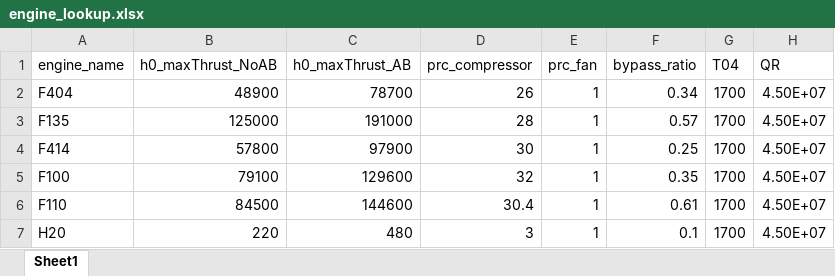
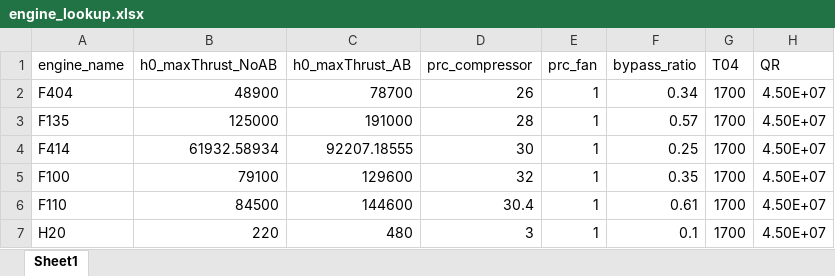
Before and after one commit to jfiler0/team10aiaa, an Excel workbook: Sizing/Lookups/engine_lookup.xlsx, sheet Sheet1, drawn as a sheet; values as stored, in another font and other column widths than the file's, no borders; the diff names each change by its address in the sheet, - before the commit and + after, or states it on an @@ line.

Commit message:
Modified F414 thrust & new F18E file

```diff
--- a/Sizing/Lookups/engine_lookup.xlsx (sheet Sheet1)
+++ b/Sizing/Lookups/engine_lookup.xlsx (sheet Sheet1)
-B4 (h0_maxThrust_NoAB): 57800
+B4 (h0_maxThrust_NoAB): 61932.58934
-C4 (h0_maxThrust_AB): 97900
+C4 (h0_maxThrust_AB): 92207.18555
```
Also changed, not shown: 1 other file.
